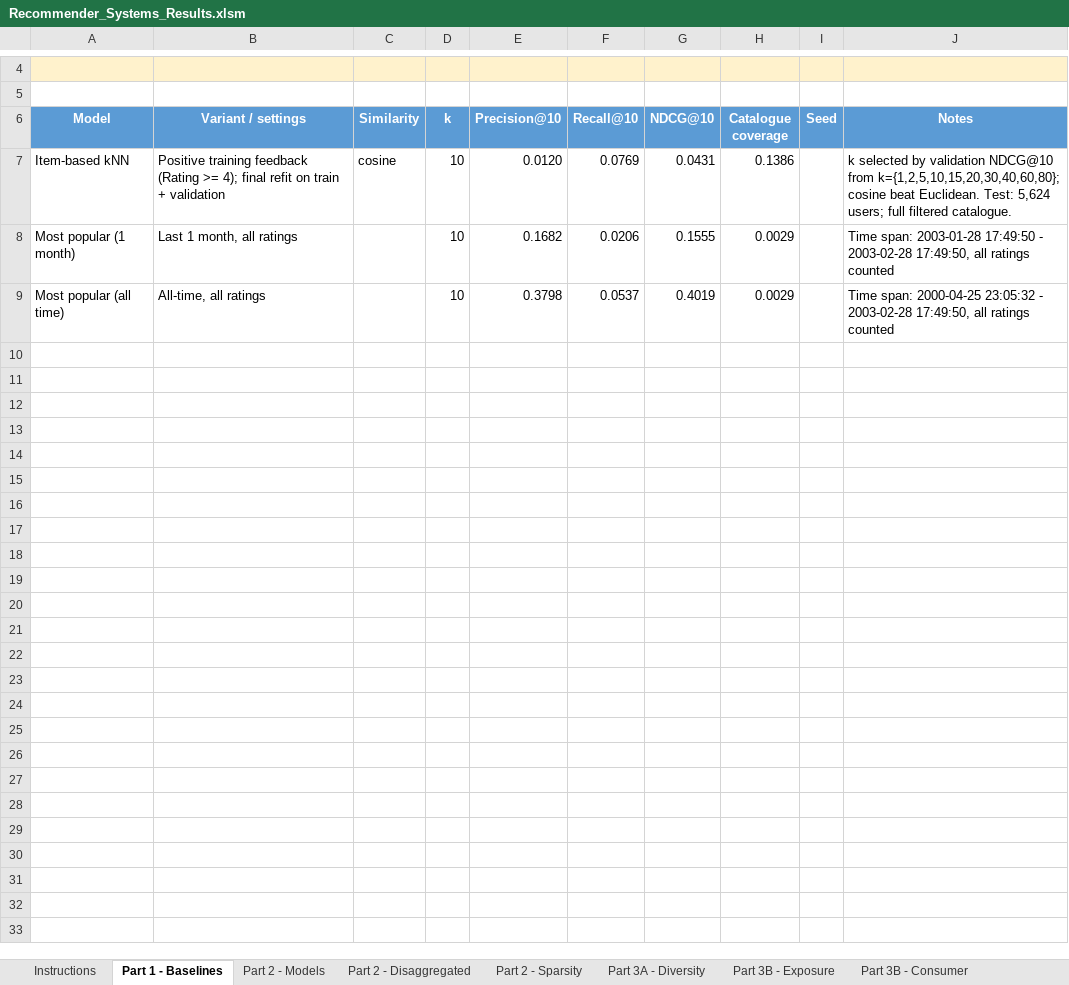
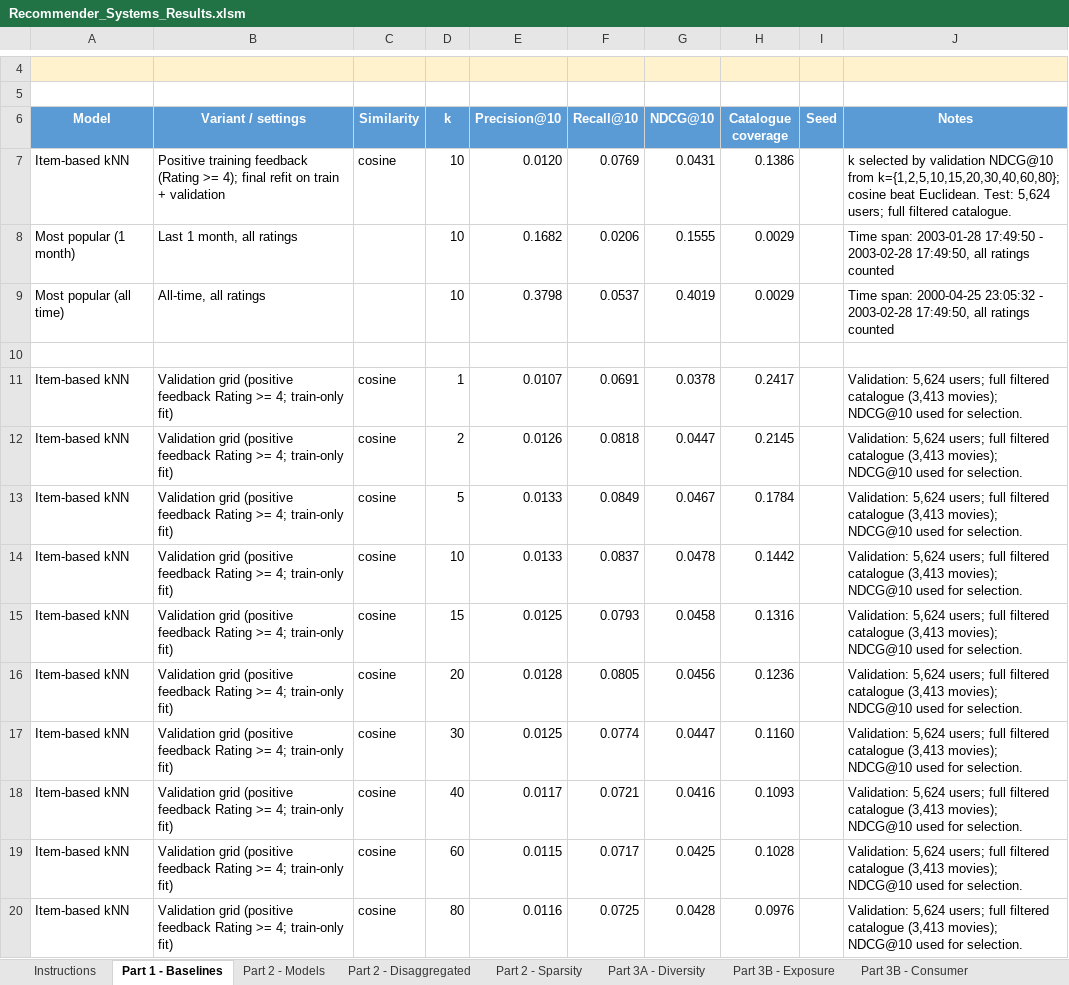
Before and after one commit to tmhantti/RecSystems_project, an Excel workbook: report_and_results/Recommender_Systems_Results.xlsm, sheet Part 1 - Baselines, drawn as a sheet; only a part is shown, gaps mark what is left out; values as stored, in another font and other column widths than the file's, no borders; the diff covers the shown part only; the diff names each change by its address in the sheet, - before the commit and + after, or states it on an @@ line.

Commit message:
updated knn  data to excel

```diff
--- a/report_and_results/Recommender_Systems_Results.xlsm (sheet Part 1 - Baselines)
+++ b/report_and_results/Recommender_Systems_Results.xlsm (sheet Part 1 - Baselines)
+row 10: (empty)
+row 11: Item-based kNN | Validation grid (positive feedback Rating >= 4; train-only fit) | cosine | 1 | 0.0107 | 0.0691 | 0.0378 | 0.2417 |  | Validation: 5,624 users; full filtered catalogue (3,413 movies); NDCG@10 used for selection.
+row 12: Item-based kNN | Validation grid (positive feedback Rating >= 4; train-only fit) | cosine | 2 | 0.0126 | 0.0818 | 0.0447 | 0.2145 |  | Validation: 5,624 users; full filtered catalogue (3,413 movies); NDCG@10 used for selection.
+row 13: Item-based kNN | Validation grid (positive feedback Rating >= 4; train-only fit) | cosine | 5 | 0.0133 | 0.0849 | 0.0467 | 0.1784 |  | Validation: 5,624 users; full filtered catalogue (3,413 movies); NDCG@10 used for selection.
+row 14: Item-based kNN | Validation grid (positive feedback Rating >= 4; train-only fit) | cosine | 10 | 0.0133 | 0.0837 | 0.0478 | 0.1442 |  | Validation: 5,624 users; full filtered catalogue (3,413 movies); NDCG@10 used for selection.
+row 15: Item-based kNN | Validation grid (positive feedback Rating >= 4; train-only fit) | cosine | 15 | 0.0125 | 0.0793 | 0.0458 | 0.1316 |  | Validation: 5,624 users; full filtered catalogue (3,413 movies); NDCG@10 used for selection.
+row 16: Item-based kNN | Validation grid (positive feedback Rating >= 4; train-only fit) | cosine | 20 | 0.0128 | 0.0805 | 0.0456 | 0.1236 |  | Validation: 5,624 users; full filtered catalogue (3,413 movies); NDCG@10 used for selection.
+row 17: Item-based kNN | Validation grid (positive feedback Rating >= 4; train-only fit) | cosine | 30 | 0.0125 | 0.0774 | 0.0447 | 0.1160 |  | Validation: 5,624 users; full filtered catalogue (3,413 movies); NDCG@10 used for selection.
+row 18: Item-based kNN | Validation grid (positive feedback Rating >= 4; train-only fit) | cosine | 40 | 0.0117 | 0.0721 | 0.0416 | 0.1093 |  | Validation: 5,624 users; full filtered catalogue (3,413 movies); NDCG@10 used for selection.
+row 19: Item-based kNN | Validation grid (positive feedback Rating >= 4; train-only fit) | cosine | 60 | 0.0115 | 0.0717 | 0.0425 | 0.1028 |  | Validation: 5,624 users; full filtered catalogue (3,413 movies); NDCG@10 used for selection.
+row 20: Item-based kNN | Validation grid (positive feedback Rating >= 4; train-only fit) | cosine | 80 | 0.0116 | 0.0725 | 0.0428 | 0.0976 |  | Validation: 5,624 users; full filtered catalogue (3,413 movies); NDCG@10 used for selection.
```
Also changed, not shown: 10 added rows elsewhere in this sheet.
